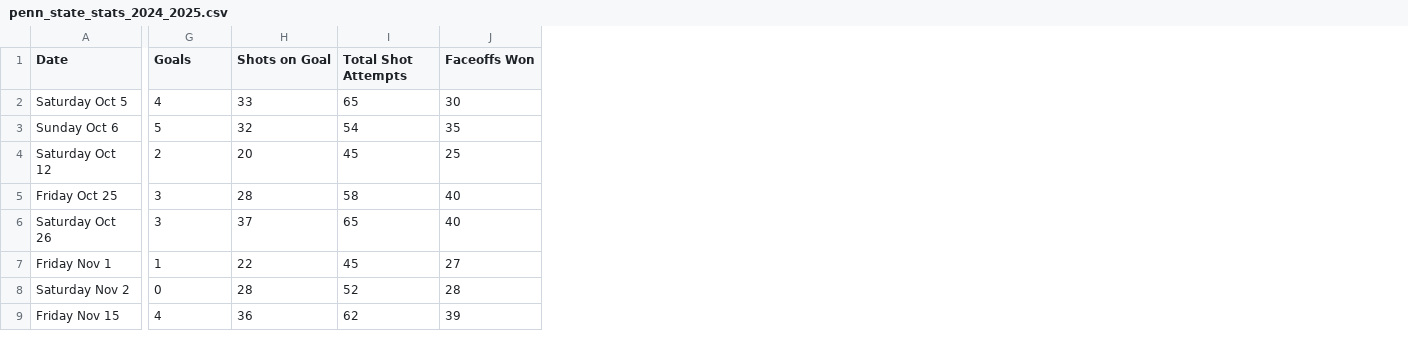
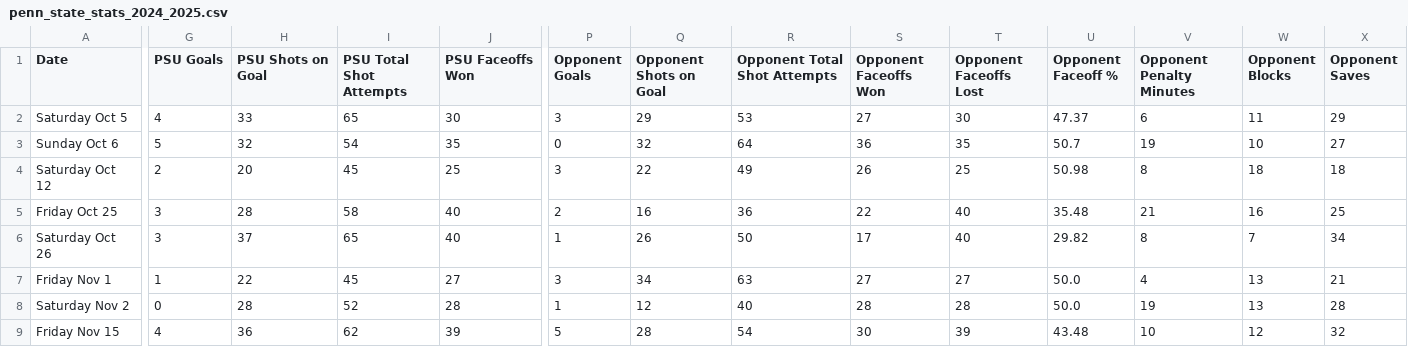
Before and after one commit to valley29asr/penn-state-hockey-analytics, a CSV file: data/processed/penn_state_stats_2024_2025.csv, drawn as a sheet; only a part is shown, gaps mark what is left out; the diff covers the shown part only; the diff names each change by its address in the sheet, - before the commit and + after, or states it on an @@ line.

Commit message:
added opp stats

```diff
--- a/data/processed/penn_state_stats_2024_2025.csv
+++ b/data/processed/penn_state_stats_2024_2025.csv
+column P (Opponent Goals), rows 2-9: 3 | 0 | 3 | 2 | 1 | 3 | 1 | 5
+column Q (Opponent Shots on Goal), rows 2-9: 29 | 32 | 22 | 16 | 26 | 34 | 12 | 28
+column R (Opponent Total Shot Attempts), rows 2-9: 53 | 64 | 49 | 36 | 50 | 63 | 40 | 54
+column S (Opponent Faceoffs Won), rows 2-9: 27 | 36 | 26 | 22 | 17 | 27 | 28 | 30
+column T (Opponent Faceoffs Lost), rows 2-9: 30 | 35 | 25 | 40 | 40 | 27 | 28 | 39
+column U (Opponent Faceoff %), rows 2-9: 47.37 | 50.7 | 50.98 | 35.48 | 29.82 | 50.0 | 50.0 | 43.48
+column V (Opponent Penalty Minutes), rows 2-9: 6 | 19 | 8 | 21 | 8 | 4 | 19 | 10
+column W (Opponent Blocks), rows 2-9: 11 | 10 | 18 | 16 | 7 | 13 | 13 | 12
+column X (Opponent Saves), rows 2-9: 29 | 27 | 18 | 25 | 34 | 21 | 28 | 32
-G1: Goals
+G1: PSU Goals
-H1: Shots on Goal
+H1: PSU Shots on Goal
-I1: Total Shot Attempts
+I1: PSU Total Shot Attempts
-J1: Faceoffs Won
+J1: PSU Faceoffs Won
```
Also changed, not shown: 5 edited cells elsewhere in this file, 1 other file.
